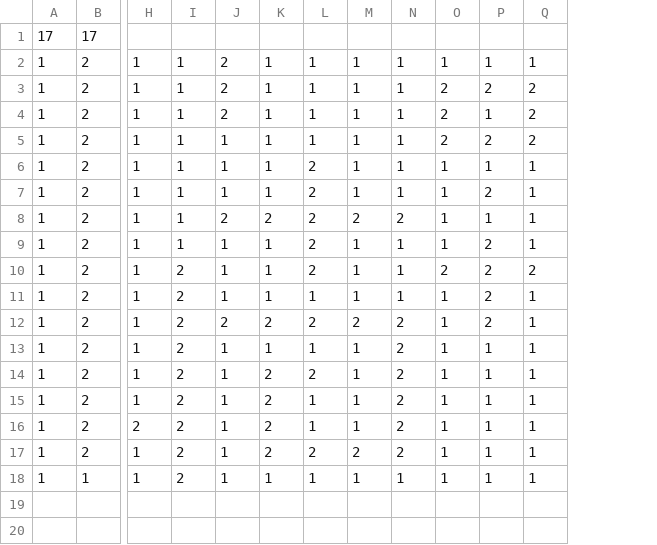
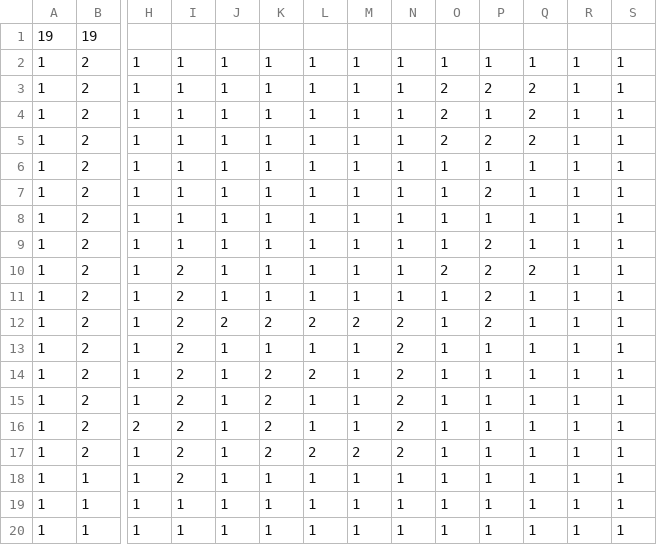
Before and after one commit to suhyun444/PathFinding, a CSV file: Assets/Resources/Map/bbb.csv, drawn as a sheet; only a part is shown, gaps mark what is left out; removed rows and columns are numbered as before the commit, all else as after; rows hold the shown columns only; the diff names each change by its address in the sheet, - before the commit and + after, or states it on an @@ line.

```diff
--- a/Assets/Resources/Map/bbb.csv
+++ b/Assets/Resources/Map/bbb.csv
+column R, rows 2-3: 1 | 1; rows 6-18: all 1
+column S, rows 2-3: 1 | 1; rows 6-18: all 1
-row 1: 17 | 17
+row 1: 19 | 19
-J2: 2
+J2: 1
-row 3: 1 | 2 | 1 | 1 | 2 | 1 | 1 | 1 | 1 | 2 | 2 | 2
-row 4: 1 | 2 | 1 | 1 | 2 | 1 | 1 | 1 | 1 | 2 | 1 | 2
+row 4: 1 | 2 | 1 | 1 | 1 | 1 | 1 | 1 | 1 | 2 | 1 | 2 | 1 | 1
+row 5: 1 | 2 | 1 | 1 | 1 | 1 | 1 | 1 | 1 | 2 | 2 | 2 | 1 | 1
-L6:L10: 2
+L6:L10: 1
-J8: 2
+J8: 1
-K8: 2
+K8: 1
-M8: 2
+M8: 1
-N8: 2
+N8: 1
+row 19: 1 | 1 | 1 | 1 | 1 | 1 | 1 | 1 | 1 | 1 | 1 | 1 | 1 | 1
+row 20: 1 | 1 | 1 | 1 | 1 | 1 | 1 | 1 | 1 | 1 | 1 | 1 | 1 | 1
```
Also changed, not shown: 1 other file.
